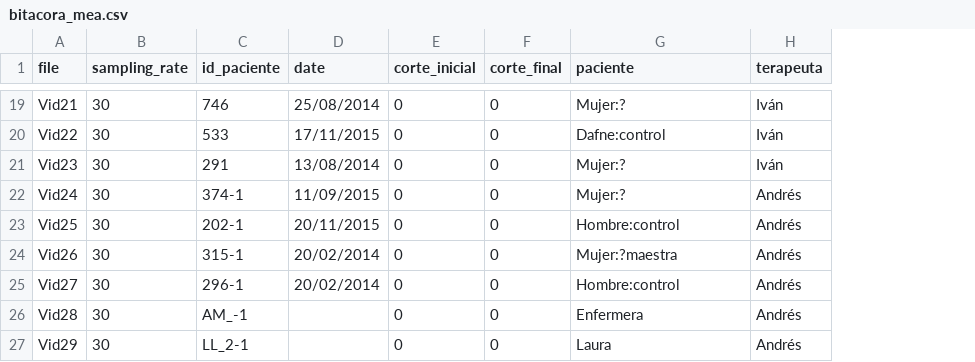
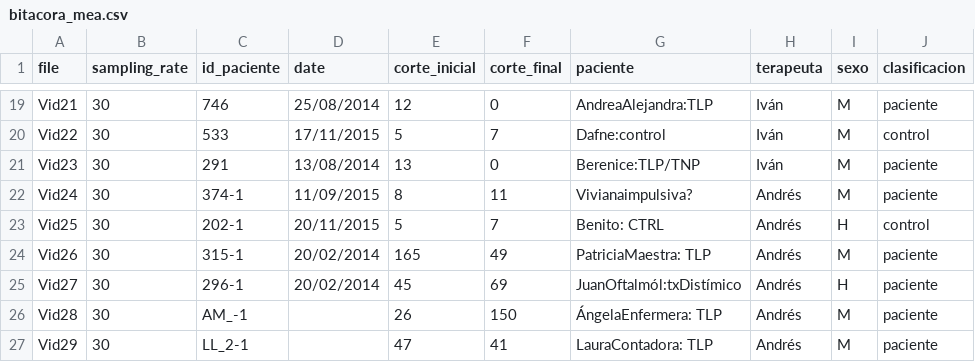
Before and after one commit to plumeriopipichas/MEA, a CSV file: bitacora_mea.csv, drawn as a sheet; only a part is shown, gaps mark what is left out; the diff covers the shown part only; the diff names each change by its address in the sheet, - before the commit and + after, or states it on an @@ line.

```diff
--- a/bitacora_mea.csv
+++ b/bitacora_mea.csv
+column I (sexo), rows 19-27: M | M | M | M | H | M | H | M | M
+column J (clasificacion), rows 19-27: paciente | control | paciente | paciente | control | paciente | paciente | paciente | paciente
-E19 (corte_inicial): 0
+E19 (corte_inicial): 12
-G19 (paciente): Mujer:?
+G19 (paciente): AndreaAlejandra:TLP
-E20 (corte_inicial): 0
+E20 (corte_inicial): 5
-F20 (corte_final): 0
+F20 (corte_final): 7
-E21 (corte_inicial): 0
+E21 (corte_inicial): 13
-G21 (paciente): Mujer:?
+G21 (paciente): Berenice:TLP/TNP
-E22 (corte_inicial): 0
+E22 (corte_inicial): 8
-F22 (corte_final): 0
+F22 (corte_final): 11
-G22 (paciente): Mujer:?
+G22 (paciente): Vivianaimpulsiva?
-E23 (corte_inicial): 0
+E23 (corte_inicial): 5
-F23 (corte_final): 0
+F23 (corte_final): 7
-G23 (paciente): Hombre:control
+G23 (paciente): Benito: CTRL
-E24 (corte_inicial): 0
+E24 (corte_inicial): 165
-F24 (corte_final): 0
+F24 (corte_final): 49
-G24 (paciente): Mujer:?maestra
+G24 (paciente): PatriciaMaestra: TLP
-E25 (corte_inicial): 0
+E25 (corte_inicial): 45
-F25 (corte_final): 0
+F25 (corte_final): 69
-G25 (paciente): Hombre:control
+G25 (paciente): JuanOftalmól:txDistímico
-E26 (corte_inicial): 0
+E26 (corte_inicial): 26
-F26 (corte_final): 0
+F26 (corte_final): 150
-G26 (paciente): Enfermera
+G26 (paciente): ÁngelaEnfermera: TLP
-E27 (corte_inicial): 0
+E27 (corte_inicial): 47
-F27 (corte_final): 0
+F27 (corte_final): 41
-G27 (paciente): Laura
+G27 (paciente): LauraContadora: TLP
```
Also changed, not shown: 30 edited cells elsewhere in this file, 1 other file.
